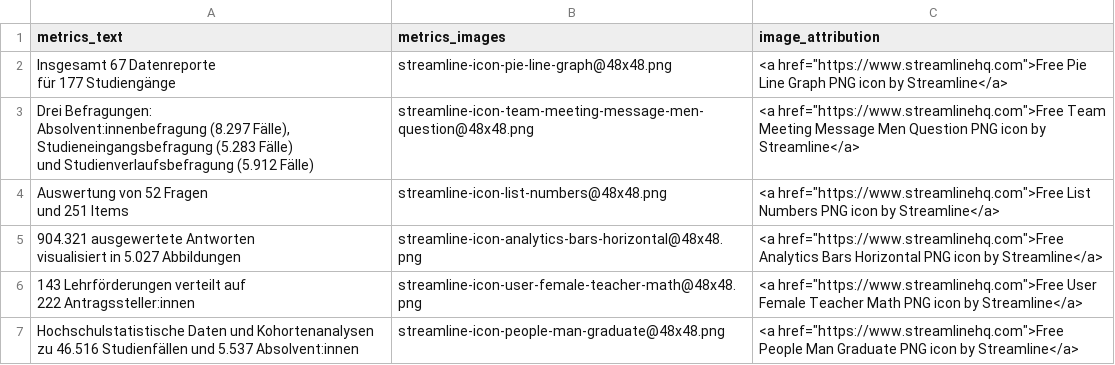
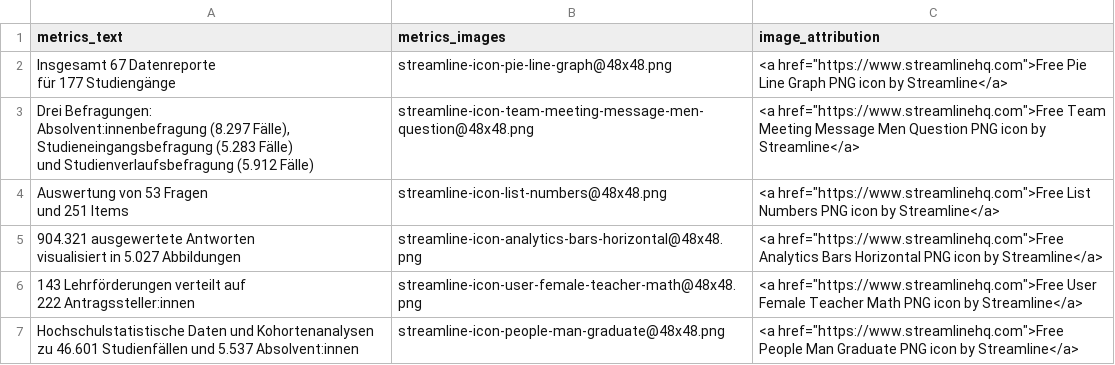
Before and after one commit to RichardMeyer-Eppler/Datenreport2022, a CSV file: inst/rmarkdown/templates/datenreport-2022/skeleton/metrics_overview.csv, drawn as a sheet.

Commit message:
More student cases, one additional question

```diff
--- a/inst/rmarkdown/templates/datenreport-2022/skeleton/metrics_overview.csv
+++ b/inst/rmarkdown/templates/datenreport-2022/skeleton/metrics_overview.csv
@@ -6,4 +6,4 @@ Absolvent:innenbefragung (8.297 Fälle), Studieneingangsbefragung (5.283 Fälle)
 und Studienverlaufsbefragung (5.912 Fälle)",streamline-icon-team-meeting-message-men-question@48x48.png,"<a href=""https://www.streamlinehq.com"">Free Team Meeting Message Men Question PNG icon by Streamline</a>"
-"Auswertung von 52 Fragen
-und 251 Items",streamline-icon-list-numbers@48x48.png,"<a href=""https://www.streamlinehq.com"">Free List Numbers PNG icon by Streamline</a>"
+"Auswertung von 53 Fragen
+und 251 Items",streamline-icon-list-numbers@48x48.png,"<a href=""https://www.streamlinehq.com"">Free List Numbers PNG icon by Streamline</a>"
 "904.321 ausgewertete Antworten
@@ -12,2 +12,2 @@ visualisiert in 5.027 Abbildungen",streamline-icon-analytics-bars-horizontal@48x
 222 Antragssteller:innen",streamline-icon-user-female-teacher-math@48x48.png,"<a href=""https://www.streamlinehq.com"">Free User Female Teacher Math PNG icon by Streamline</a>"
-Hochschulstatistische Daten und Kohortenanalysen zu 46.516 Studienfällen und 5.537 Absolvent:innen,streamline-icon-people-man-graduate@48x48.png,"<a href=""https://www.streamlinehq.com"">Free People Man Graduate PNG icon by Streamline</a>"
+Hochschulstatistische Daten und Kohortenanalysen zu 46.601 Studienfällen und 5.537 Absolvent:innen,streamline-icon-people-man-graduate@48x48.png,"<a href=""https://www.streamlinehq.com"">Free People Man Graduate PNG icon by Streamline</a>"
```
